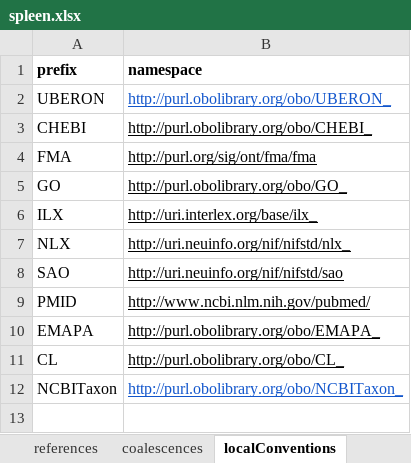
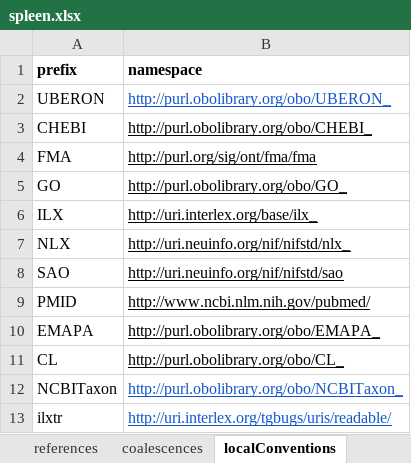
Before and after one commit to open-physiology/apinatomy-models, an Excel workbook: models/spleen/source/spleen.xlsx, sheet localConventions, drawn as a sheet; values as stored, in another font and other column widths than the file's, no borders; charts and pictures not drawn; the diff names each change by its address in the sheet, - before the commit and + after, or states it on an @@ line.

Commit message:
spleen update local conventions

```diff
--- a/models/spleen/source/spleen.xlsx (sheet localConventions)
+++ b/models/spleen/source/spleen.xlsx (sheet localConventions)
+row 13: ilxtr | http://uri.interlex.org/tgbugs/uris/readable/
```
Also changed, not shown: 1 other file.
